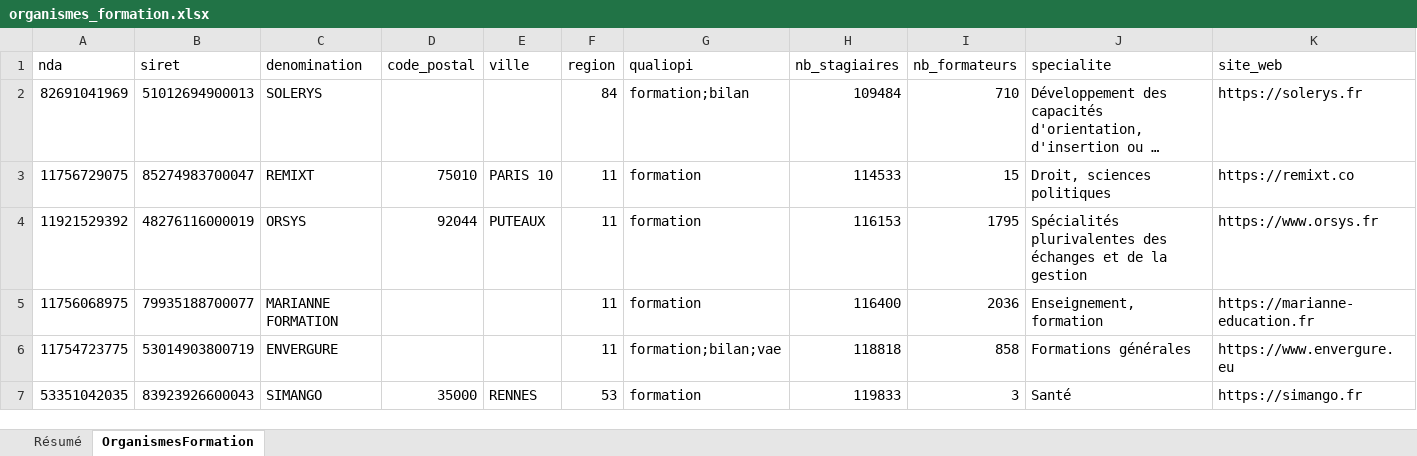
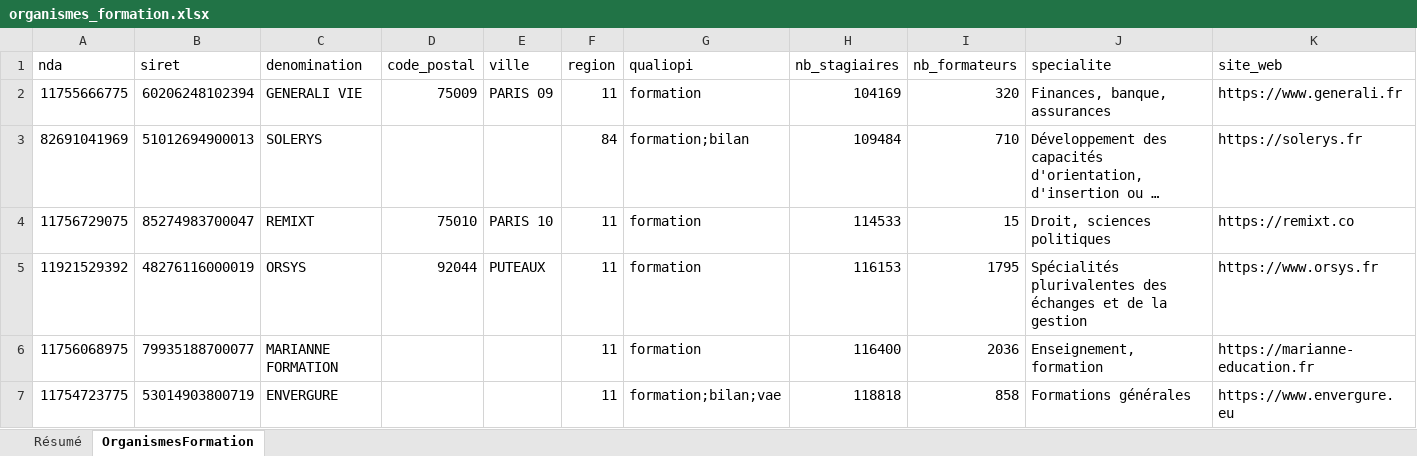
Before and after one commit to romtaug2/SupportAI-Emailing, an Excel workbook: exports/organismes_formation/organismes_formation.xlsx, sheet OrganismesFormation, drawn as a sheet; only a part is shown; the shorter side is filled out with more unchanged rows; long unchanged cells end in …; values as stored, in another font and other column widths than the file's, no cell formats; table styles not drawn; rows hold the shown columns only; the diff names each change by its address in the sheet, - before the commit and + after, or states it on an @@ line.

Commit message:
🎓 Slice organismes de formation 2026-10-31

```diff
--- a/exports/organismes_formation/organismes_formation.xlsx (sheet OrganismesFormation)
+++ b/exports/organismes_formation/organismes_formation.xlsx (sheet OrganismesFormation)
+row 2: 11755666775 | 60206248102394 | GENERALI VIE | 75009 | PARIS 09 | 11 | formation | 104169 | 320 | Finances, banque, assurances | https://www.generali.fr
```
Also changed, not shown: sheet Résumé, cell formats, 3 other files.
